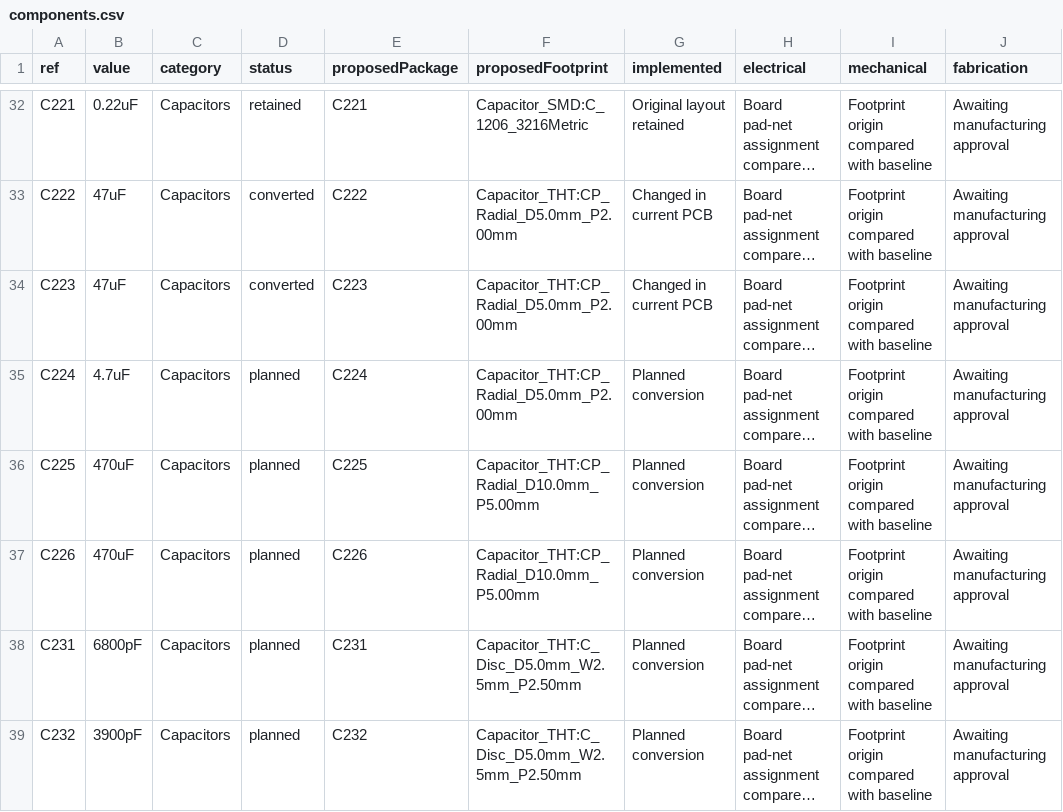
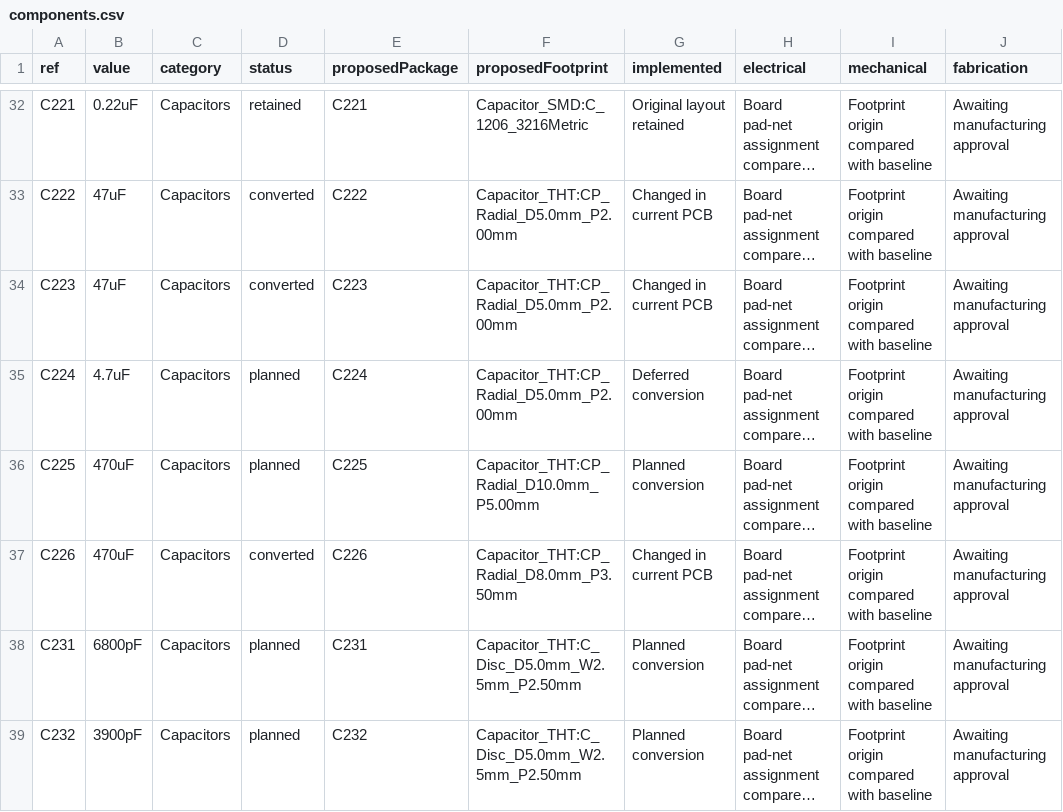
Before and after one commit to GregWinfield/Amiga-2000-EATX, a CSV file: reports/pcb-progress/components.csv, drawn as a sheet; only a part is shown, gaps mark what is left out; long unchanged cells end in …; the diff covers the shown part only; the diff names each change by its address in the sheet, - before the commit and + after, or states it on an @@ line.

```diff
--- a/reports/pcb-progress/components.csv
+++ b/reports/pcb-progress/components.csv
-G35 (implemented): Planned conversion
+G35 (implemented): Deferred conversion
-D37 (status): planned
+D37 (status): converted
-F37 (proposedFootprint): Capacitor_THT:CP_Radial_D10.0mm_P5.00mm
+F37 (proposedFootprint): Capacitor_THT:CP_Radial_D8.0mm_P3.50mm
-G37 (implemented): Planned conversion
+G37 (implemented): Changed in current PCB
```
Also changed, not shown: 103 edited cells elsewhere in this file, 16 other files.
